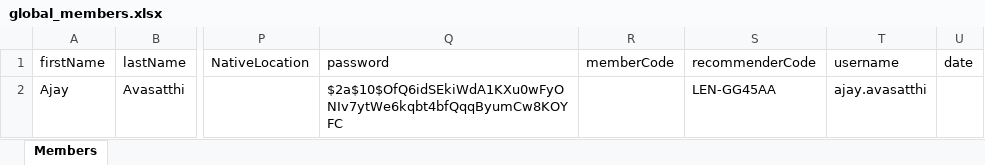
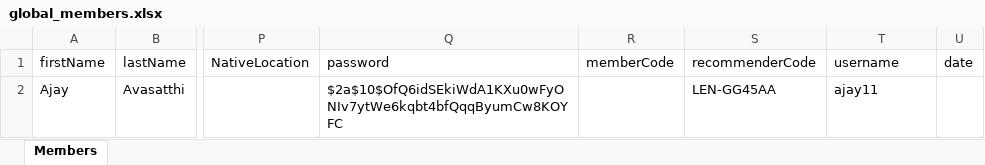
Before and after one commit to cspgit123/LencoAbroad-With-ChatRooms, an Excel workbook: backend/global_members.xlsx, sheet Members, drawn as a sheet; only a part is shown, gaps mark what is left out; values as stored, in another font and other column widths than the file's, no borders; the diff names each change by its address in the sheet, - before the commit and + after, or states it on an @@ line.

Commit message:
Prepared demo data with one sample member

```diff
--- a/backend/global_members.xlsx (sheet Members)
+++ b/backend/global_members.xlsx (sheet Members)
-T2 (username): ajay.avasatthi
+T2 (username): ajay11
```
